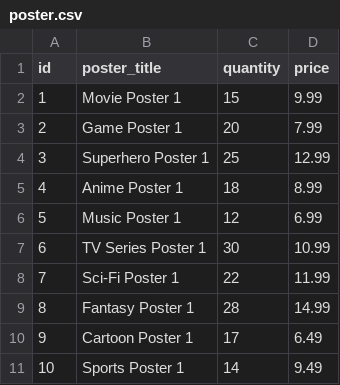
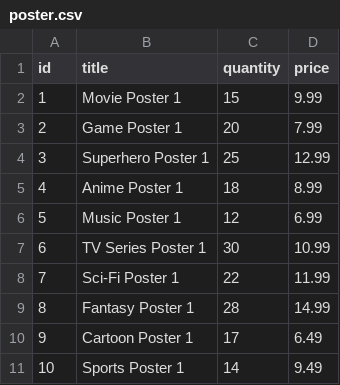
Before and after one commit to DeeJaeMann/w_plt_assign, a CSV file: sql/game-store-III/store/data/poster.csv, drawn as a sheet.

```diff
--- a/sql/game-store-III/store/data/poster.csv
+++ b/sql/game-store-III/store/data/poster.csv
@@ -1,2 +1,2 @@
-id,poster_title,quantity,price
+id,title,quantity,price
 1,Movie Poster 1,15,9.99
```
Also changed, not shown: sql/game-store-III/store/data/action_figure.csv, sql/game-store-III/store/data/employee.csv, 3 other files.
